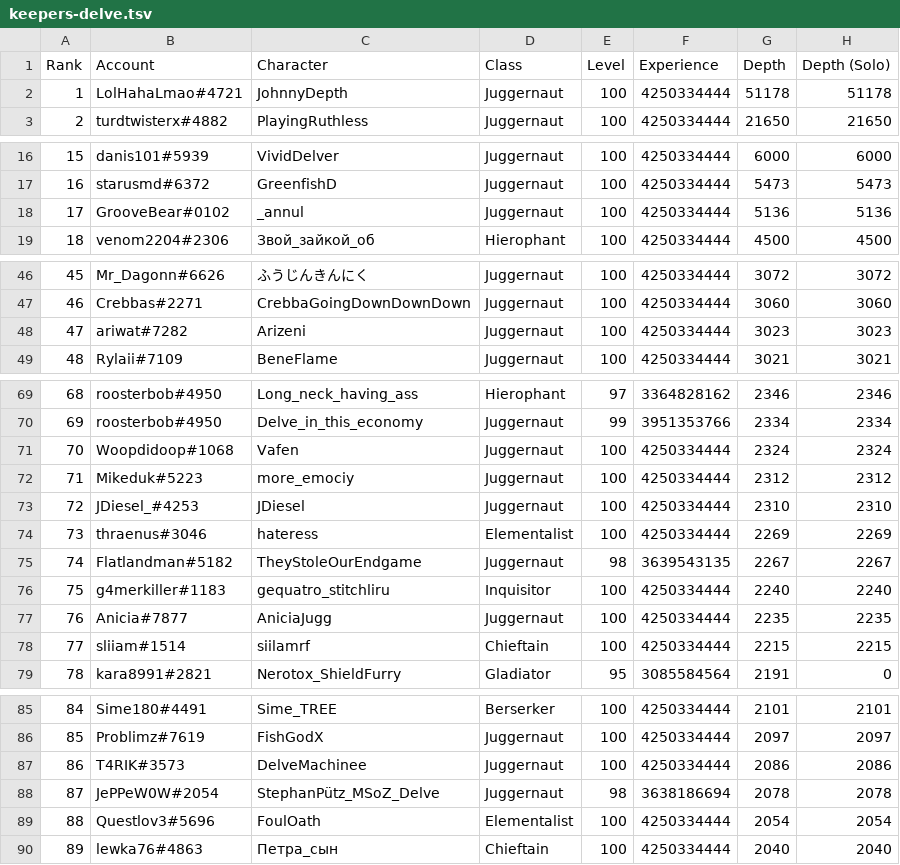
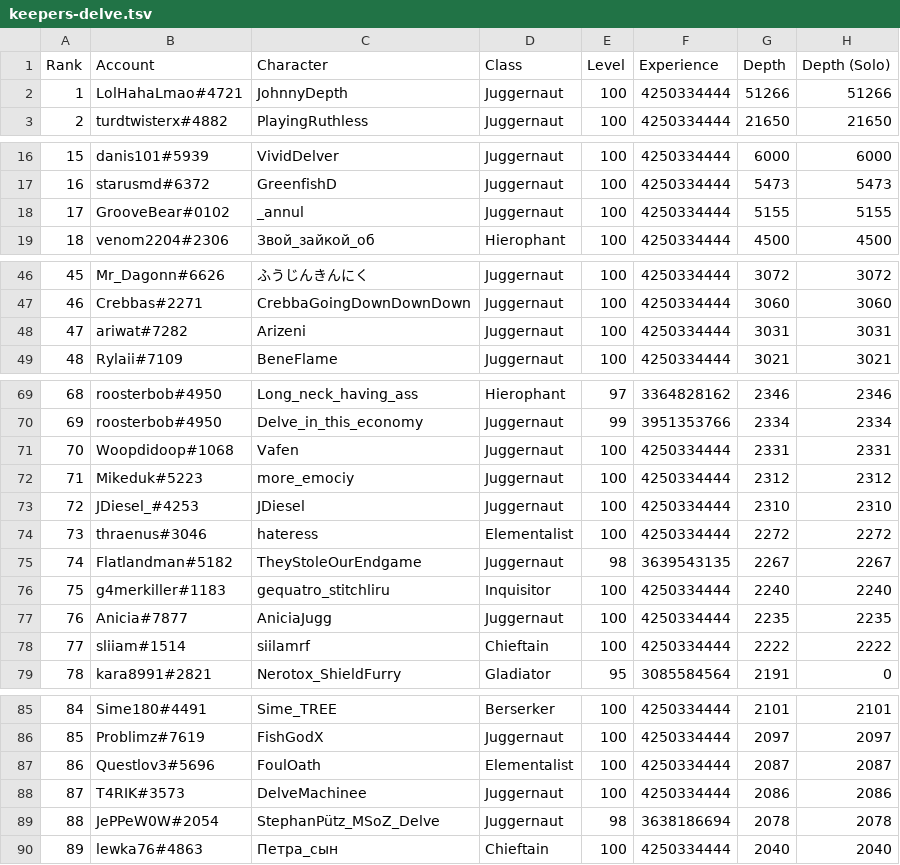
Before and after one commit to danis101/poe-ladder, a TSV file: data/keepers-delve.tsv, drawn as a sheet; only a part is shown, gaps mark what is left out.

```diff
--- a/data/keepers-delve.tsv
+++ b/data/keepers-delve.tsv
@@ -1,3 +1,3 @@
 Rank	Account	Character	Class	Level	Experience	Depth	Depth (Solo)
-1	LolHahaLmao#4721	JohnnyDepth	Juggernaut	100	4250334444	51178	51178
+1	LolHahaLmao#4721	JohnnyDepth	Juggernaut	100	4250334444	51266	51266
 2	turdtwisterx#4882	PlayingRuthless	Juggernaut	100	4250334444	21650	21650
@@ -17,3 +17,3 @@ Rank	Account	Character	Class	Level	Experience	Depth	Depth (Solo)
 16	starusmd#6372	GreenfishD	Juggernaut	100	4250334444	5473	5473
-17	GrooveBear#0102	_annul	Juggernaut	100	4250334444	5136	5136
+17	GrooveBear#0102	_annul	Juggernaut	100	4250334444	5155	5155
 18	venom2204#2306	Звой_зайкой_об	Hierophant	100	4250334444	4500	4500
@@ -47,3 +47,3 @@ Rank	Account	Character	Class	Level	Experience	Depth	Depth (Solo)
 46	Crebbas#2271	CrebbaGoingDownDownDown	Juggernaut	100	4250334444	3060	3060
-47	ariwat#7282	Arizeni	Juggernaut	100	4250334444	3023	3023
+47	ariwat#7282	Arizeni	Juggernaut	100	4250334444	3031	3031
 48	Rylaii#7109	BeneFlame	Juggernaut	100	4250334444	3021	3021
@@ -70,6 +70,6 @@ Rank	Account	Character	Class	Level	Experience	Depth	Depth (Solo)
 69	roosterbob#4950	Delve_in_this_economy	Juggernaut	99	3951353766	2334	2334
-70	Woopdidoop#1068	Vafen	Juggernaut	100	4250334444	2324	2324
+70	Woopdidoop#1068	Vafen	Juggernaut	100	4250334444	2331	2331
 71	Mikeduk#5223	more_emociy	Juggernaut	100	4250334444	2312	2312
 72	JDiesel_#4253	JDiesel	Juggernaut	100	4250334444	2310	2310
-73	thraenus#3046	hateress	Elementalist	100	4250334444	2269	2269
+73	thraenus#3046	hateress	Elementalist	100	4250334444	2272	2272
 74	Flatlandman#5182	TheyStoleOurEndgame	Juggernaut	98	3639543135	2267	2267
@@ -77,3 +77,3 @@ Rank	Account	Character	Class	Level	Experience	Depth	Depth (Solo)
 76	Anicia#7877	AniciaJugg	Juggernaut	100	4250334444	2235	2235
-77	sliiam#1514	siilamrf	Chieftain	100	4250334444	2215	2215
+77	sliiam#1514	siilamrf	Chieftain	100	4250334444	2222	2222
 78	kara8991#2821	Nerotox_ShieldFurry	Gladiator	95	3085584564	2191	0
@@ -86,5 +86,5 @@ Rank	Account	Character	Class	Level	Experience	Depth	Depth (Solo)
 85	Problimz#7619	FishGodX	Juggernaut	100	4250334444	2097	2097
-86	T4RIK#3573	DelveMachinee	Juggernaut	100	4250334444	2086	2086
-87	JePPeW0W#2054	StephanPütz_MSoZ_Delve	Juggernaut	98	3638186694	2078	2078
-88	Questlov3#5696	FoulOath	Elementalist	100	4250334444	2054	2054
+86	Questlov3#5696	FoulOath	Elementalist	100	4250334444	2087	2087
+87	T4RIK#3573	DelveMachinee	Juggernaut	100	4250334444	2086	2086
+88	JePPeW0W#2054	StephanPütz_MSoZ_Delve	Juggernaut	98	3638186694	2078	2078
 89	lewka76#4863	Петра_сын	Chieftain	100	4250334444	2040	2040
```
